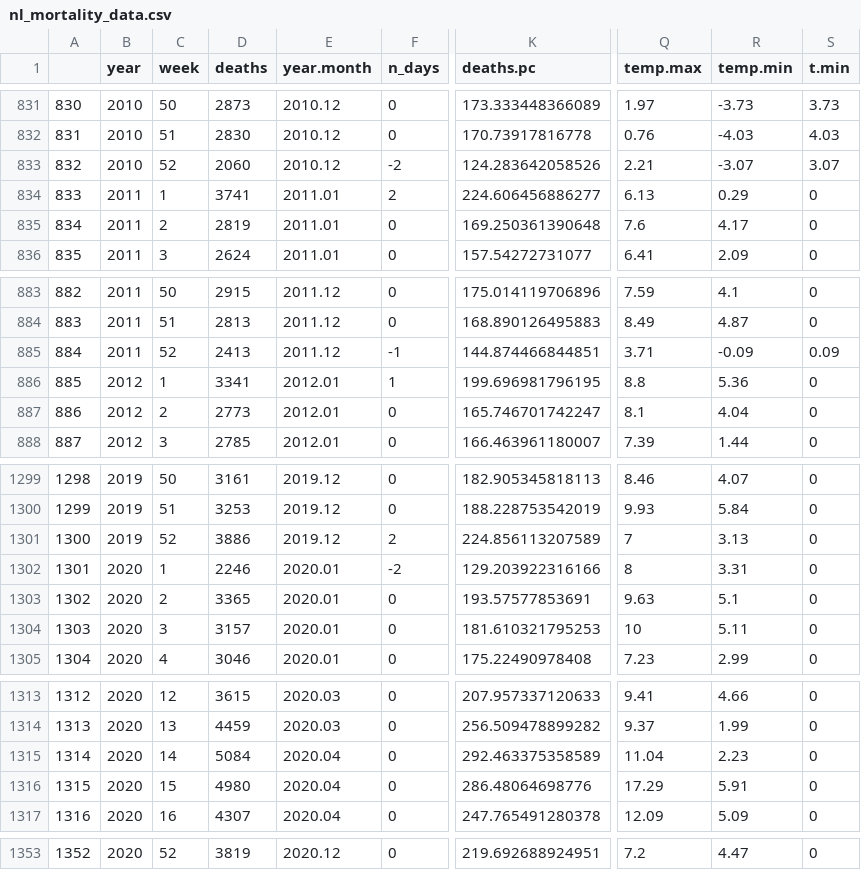
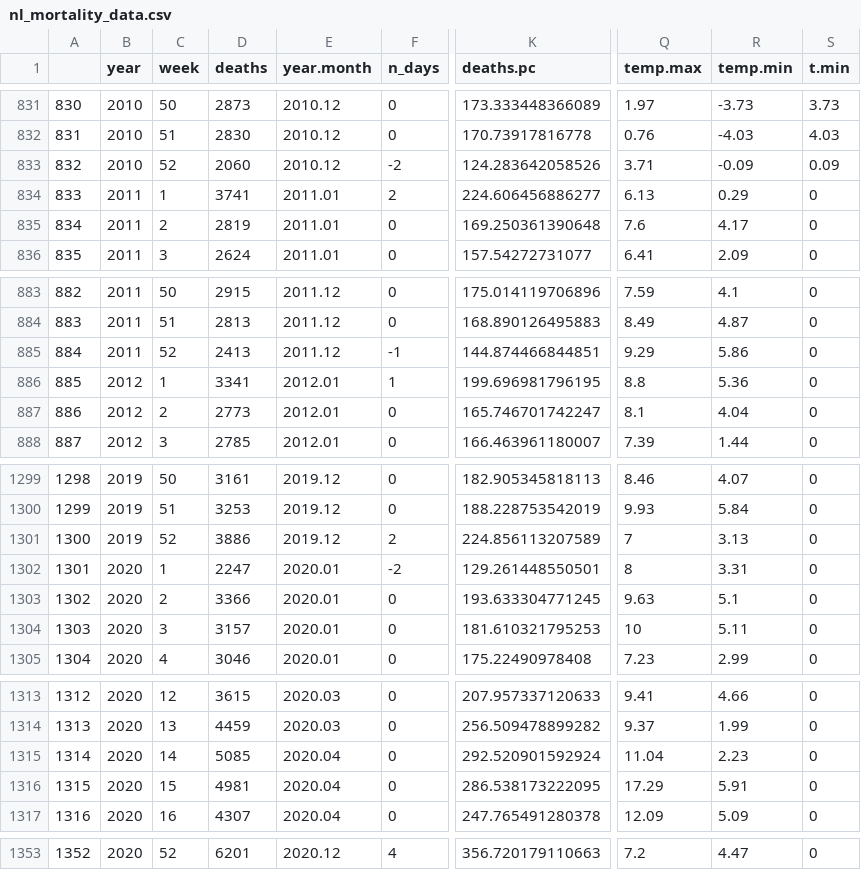
Before and after one commit to demetriodor/modeling-mortality, a CSV file: data/nl_mortality_data.csv, drawn as a sheet; only a part is shown, gaps mark what is left out; the diff covers the shown part only; the diff names each change by its address in the sheet, - before the commit and + after, or states it on an @@ line.

```diff
--- a/data/nl_mortality_data.csv
+++ b/data/nl_mortality_data.csv
-Q833 (temp.max): 2.21
+Q833 (temp.max): 3.71
-R833 (temp.min): -3.07
+R833 (temp.min): -0.09
-S833 (t.min): 3.07
+S833 (t.min): 0.09
-Q885 (temp.max): 3.71
+Q885 (temp.max): 9.29
-R885 (temp.min): -0.09
+R885 (temp.min): 5.86
-S885 (t.min): 0.09
+S885 (t.min): 0
-D1302 (deaths): 2246
+D1302 (deaths): 2247
-K1302 (deaths.pc): 129.203922316166
+K1302 (deaths.pc): 129.261448550501
-D1303 (deaths): 3365
+D1303 (deaths): 3366
-K1303 (deaths.pc): 193.57577853691
+K1303 (deaths.pc): 193.633304771245
-D1315 (deaths): 5084
+D1315 (deaths): 5085
-K1315 (deaths.pc): 292.463375358589
+K1315 (deaths.pc): 292.520901592924
-D1316 (deaths): 4980
+D1316 (deaths): 4981
-K1316 (deaths.pc): 286.48064698776
+K1316 (deaths.pc): 286.538173222095
-D1353 (deaths): 3819
+D1353 (deaths): 6201
-F1353 (n_days): 0
+F1353 (n_days): 4
-K1353 (deaths.pc): 219.692688924951
+K1353 (deaths.pc): 356.720179110663
```
Also changed, not shown: 35 edited cells elsewhere in this file.
